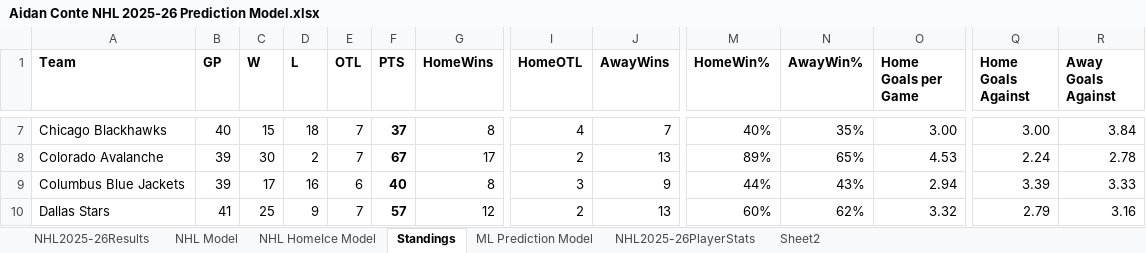
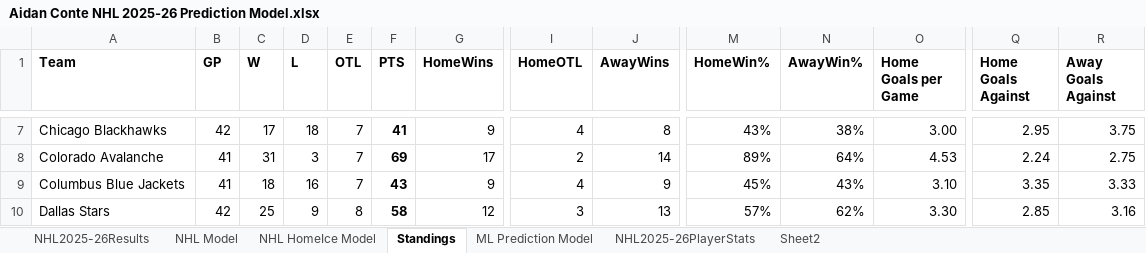
Before and after one commit to AidzNasty/NHL-Prediction-Model, an Excel workbook: Aidan Conte NHL 2025-26 Prediction Model.xlsx, sheet Standings, drawn as a sheet; only a part is shown, gaps mark what is left out; values as stored, in another font and other column widths than the file's, no borders; table styles not drawn; the diff covers the shown part only; the diff names each change by its address in the sheet, - before the commit and + after, or states it on an @@ line.

```diff
--- a/Aidan Conte NHL 2025-26 Prediction Model.xlsx (sheet Standings)
+++ b/Aidan Conte NHL 2025-26 Prediction Model.xlsx (sheet Standings)
-B7 (GP): 40
+B7 (GP): 42
-C7 (W): 15
+C7 (W): 17
-F7 (PTS): 37
+F7 (PTS): 41
-G7 (HomeWins): 8
+G7 (HomeWins): 9
-J7 (AwayWins): 7
+J7 (AwayWins): 8
-M7 (HomeWin%): 40%
+M7 (HomeWin%): 43%
-N7 (AwayWin%): 35%
+N7 (AwayWin%): 38%
-Q7 (Home Goals Against): 3.00
+Q7 (Home Goals Against): 2.95
-R7 (Away Goals Against): 3.84
+R7 (Away Goals Against): 3.75
-B8:B9 (GP): 39
+B8:B9 (GP): 41
-C8 (W): 30
+C8 (W): 31
-D8 (L): 2
+D8 (L): 3
-F8 (PTS): 67
+F8 (PTS): 69
-J8 (AwayWins): 13
+J8 (AwayWins): 14
-N8 (AwayWin%): 65%
+N8 (AwayWin%): 64%
-R8 (Away Goals Against): 2.78
+R8 (Away Goals Against): 2.75
-C9 (W): 17
+C9 (W): 18
-E9 (OTL): 6
+E9 (OTL): 7
-F9 (PTS): 40
+F9 (PTS): 43
-G9 (HomeWins): 8
+G9 (HomeWins): 9
-I9 (HomeOTL): 3
+I9 (HomeOTL): 4
-M9 (HomeWin%): 44%
+M9 (HomeWin%): 45%
-O9 (Home Goals per Game): 2.94
+O9 (Home Goals per Game): 3.10
-Q9 (Home Goals Against): 3.39
+Q9 (Home Goals Against): 3.35
-B10 (GP): 41
+B10 (GP): 42
-E10 (OTL): 7
+E10 (OTL): 8
-F10 (PTS): 57
+F10 (PTS): 58
-I10 (HomeOTL): 2
+I10 (HomeOTL): 3
-M10 (HomeWin%): 60%
+M10 (HomeWin%): 57%
-O10 (Home Goals per Game): 3.32
+O10 (Home Goals per Game): 3.30
-Q10 (Home Goals Against): 2.79
+Q10 (Home Goals Against): 2.85
```
Also changed, not shown: 175 edited cells elsewhere in this sheet, sheet NHL2025-26PlayerStats, sheet NHL Model, sheet NHL HomeIce Model, sheet ML Prediction Model, sheet NHL2025-26Results.
